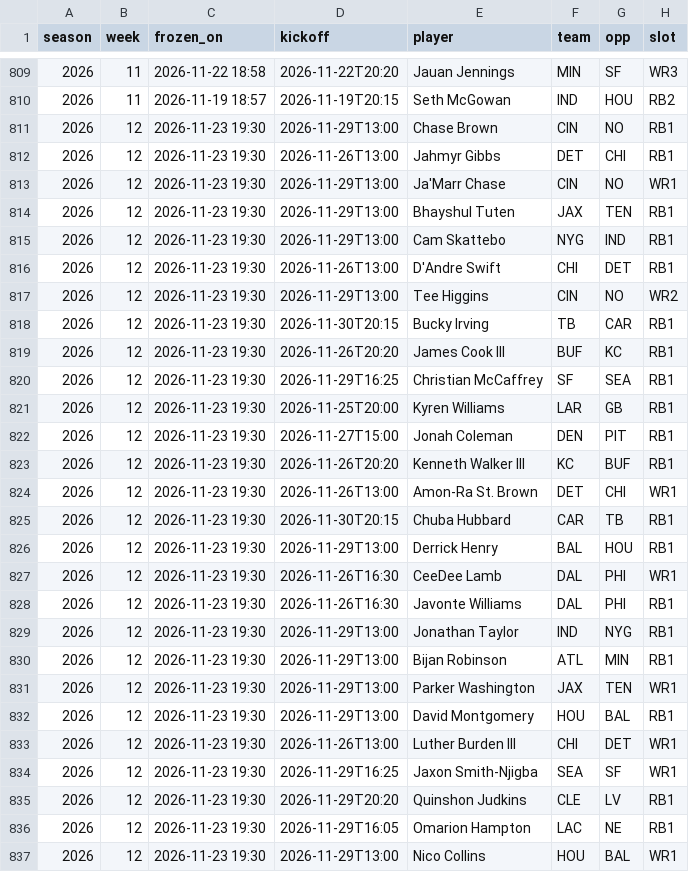
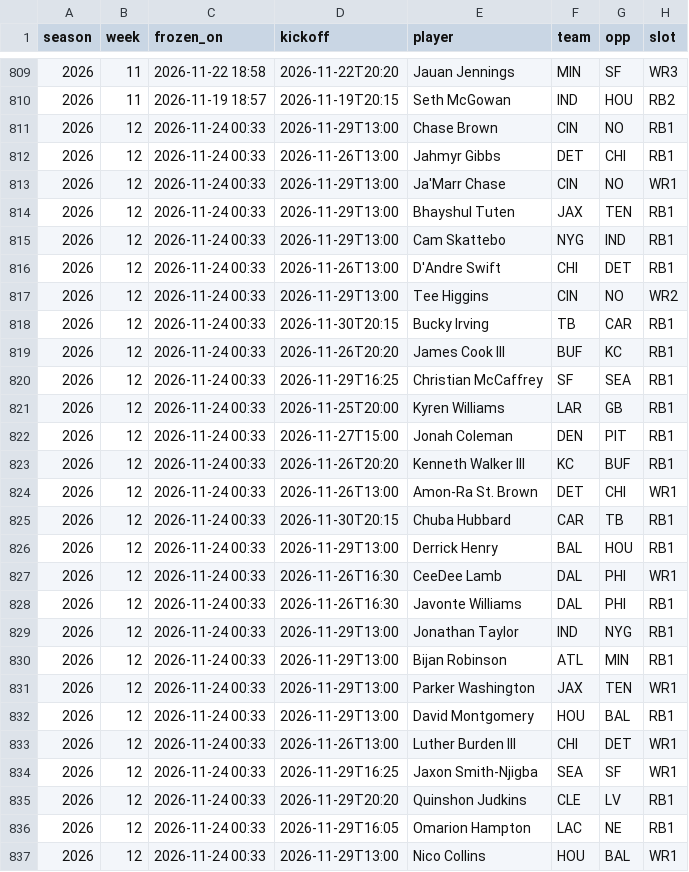
Before and after one commit to 3GO-47/rainman, a CSV file: data/processed/td_picks_ledger.csv, drawn as a sheet; only a part is shown, gaps mark what is left out; the diff covers the shown part only; the diff names each change by its address in the sheet, - before the commit and + after, or states it on an @@ line.

```diff
--- a/data/processed/td_picks_ledger.csv
+++ b/data/processed/td_picks_ledger.csv
-C811:C837 (frozen_on): 2026-11-23 19:30
+C811:C837 (frozen_on): 2026-11-24 00:33
```
Also changed, not shown: 153 edited cells elsewhere in this file, data/processed/arb_opps.csv, data/processed/bet_td.csv, 39 other files.
